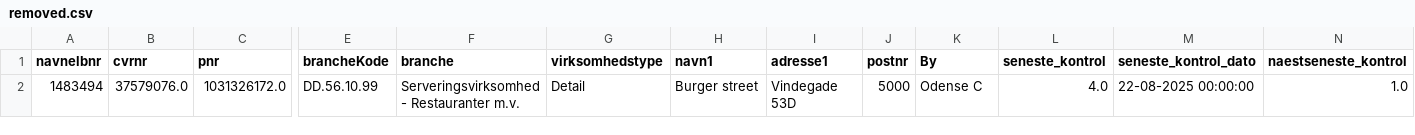
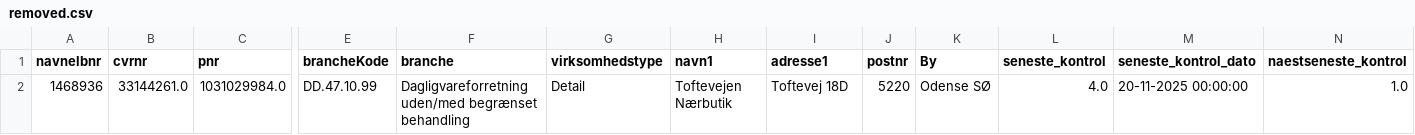
Before and after one commit to MartinDreyer/smiley-scraper, a CSV file: csv/removed.csv, drawn as a sheet; only a part is shown, gaps mark what is left out; removed rows and columns are numbered as before the commit, all else as after; rows hold the shown columns only; the diff names each change by its address in the sheet, - before the commit and + after, or states it on an @@ line.

```diff
--- a/csv/removed.csv
+++ b/csv/removed.csv
-row 2: 1483494 | 37579076.0 | 1031326172.0 | DD.56.10.99 | Serveringsvirksomhed - Restauranter m.v. | Detail | Burger street | Vindegade 53D | 5000 | Odense C | 4.0 | 22-08-2025 00:00:00 | 1.0
+row 2: 1468936 | 33144261.0 | 1031029984.0 | DD.47.10.99 | Dagligvareforretning uden/med begrænset behandling | Detail | Toftevejen Nærbutik | Toftevej 18D | 5220 | Odense SØ | 4.0 | 20-11-2025 00:00:00 | 1.0
```
Also changed, not shown: csv/new.csv, csv/smiley.csv.
